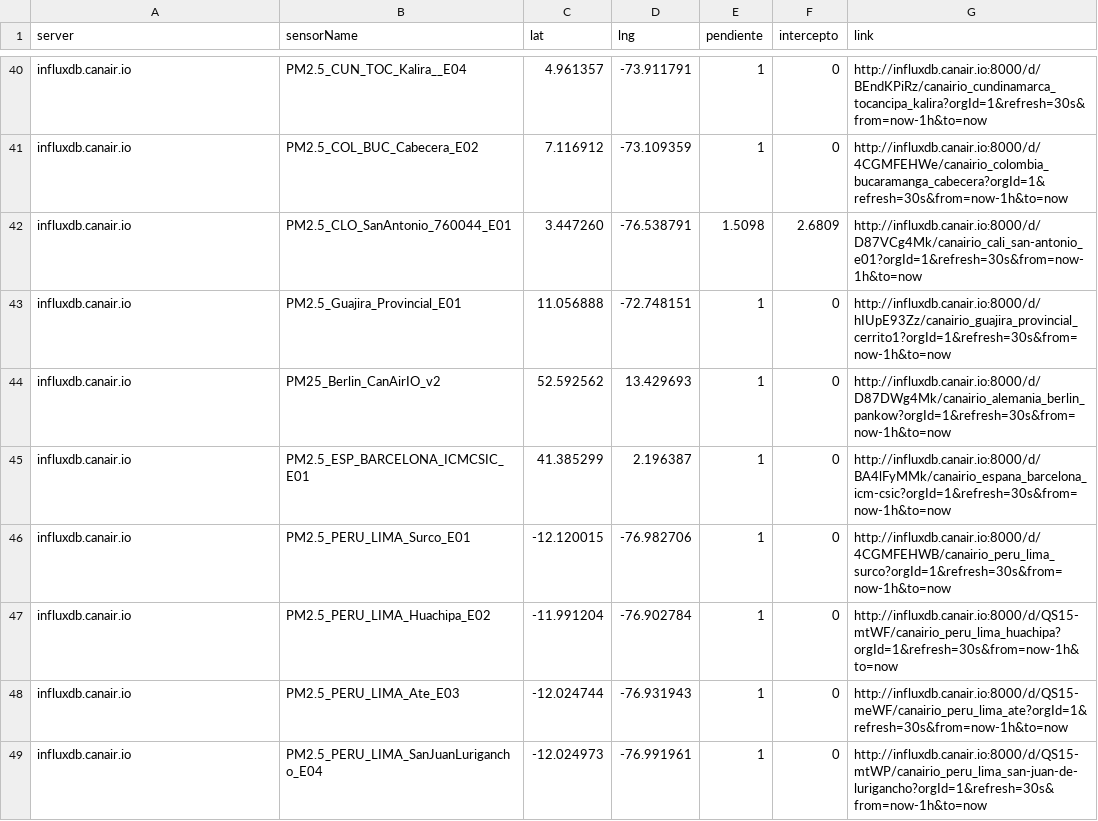
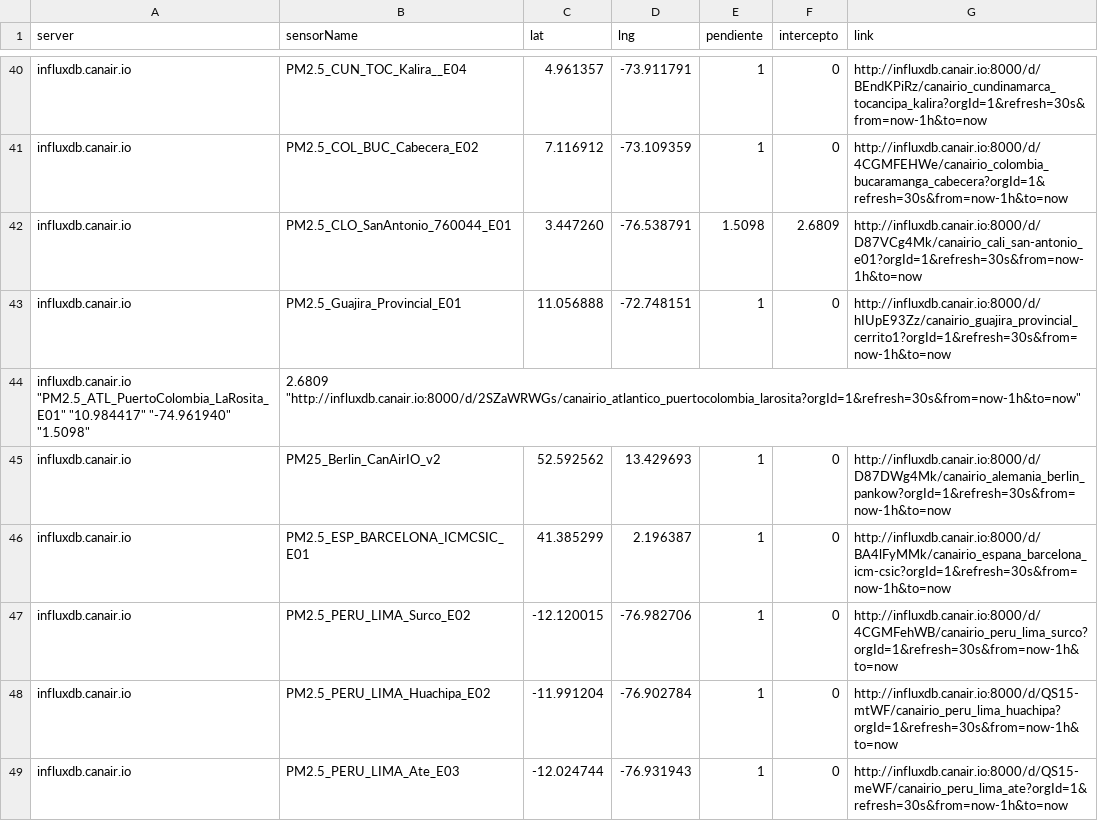
Before and after one commit to daquina-io/VizCalidadAire, a CSV file: canairio_sensors_mod.csv, drawn as a sheet; only a part is shown, gaps mark what is left out; the shorter side is filled out with more unchanged rows.

Commit message:
Two changes

```diff
--- a/canairio_sensors_mod.csv
+++ b/canairio_sensors_mod.csv
@@ -43,5 +43,6 @@
 "influxdb.canair.io"	"PM2.5_Guajira_Provincial_E01"	"11.056888"	"-72.748151"	1	0	"http://influxdb.canair.io:8000/d/hIUpE93Zz/canairio_guajira_provincial_cerrito1?orgId=1&refresh=30s&from=now-1h&to=now"
+"influxdb.canair.io"  "PM2.5_ATL_PuertoColombia_LaRosita_E01" "10.984417" "-74.961940"  "1.5098"	"2.6809"  "http://influxdb.canair.io:8000/d/2SZaWRWGs/canairio_atlantico_puertocolombia_larosita?orgId=1&refresh=30s&from=now-1h&to=now"
 "influxdb.canair.io"	"PM25_Berlin_CanAirIO_v2"	"52.592562"	"13.429693"	1	0	"http://influxdb.canair.io:8000/d/D87DWg4Mk/canairio_alemania_berlin_pankow?orgId=1&refresh=30s&from=now-1h&to=now"
 "influxdb.canair.io"	"PM2.5_ESP_BARCELONA_ICMCSIC_E01"	"41.385299"	"2.196387"	1	0	"http://influxdb.canair.io:8000/d/BA4lFyMMk/canairio_espana_barcelona_icm-csic?orgId=1&refresh=30s&from=now-1h&to=now"
-"influxdb.canair.io"	"PM2.5_PERU_LIMA_Surco_E01"	"-12.120015"	"-76.982706"	1	0	"http://influxdb.canair.io:8000/d/4CGMFEHWB/canairio_peru_lima_surco?orgId=1&refresh=30s&from=now-1h&to=now"
+"influxdb.canair.io"	"PM2.5_PERU_LIMA_Surco_E02"	"-12.120015"	"-76.982706"	1	0	"http://influxdb.canair.io:8000/d/4CGMFehWB/canairio_peru_lima_surco?orgId=1&refresh=30s&from=now-1h&to=now"
 "influxdb.canair.io"	"PM2.5_PERU_LIMA_Huachipa_E02"	"-11.991204"	"-76.902784"	1	0	"http://influxdb.canair.io:8000/d/QS15-mtWF/canairio_peru_lima_huachipa?orgId=1&refresh=30s&from=now-1h&to=now"
```
